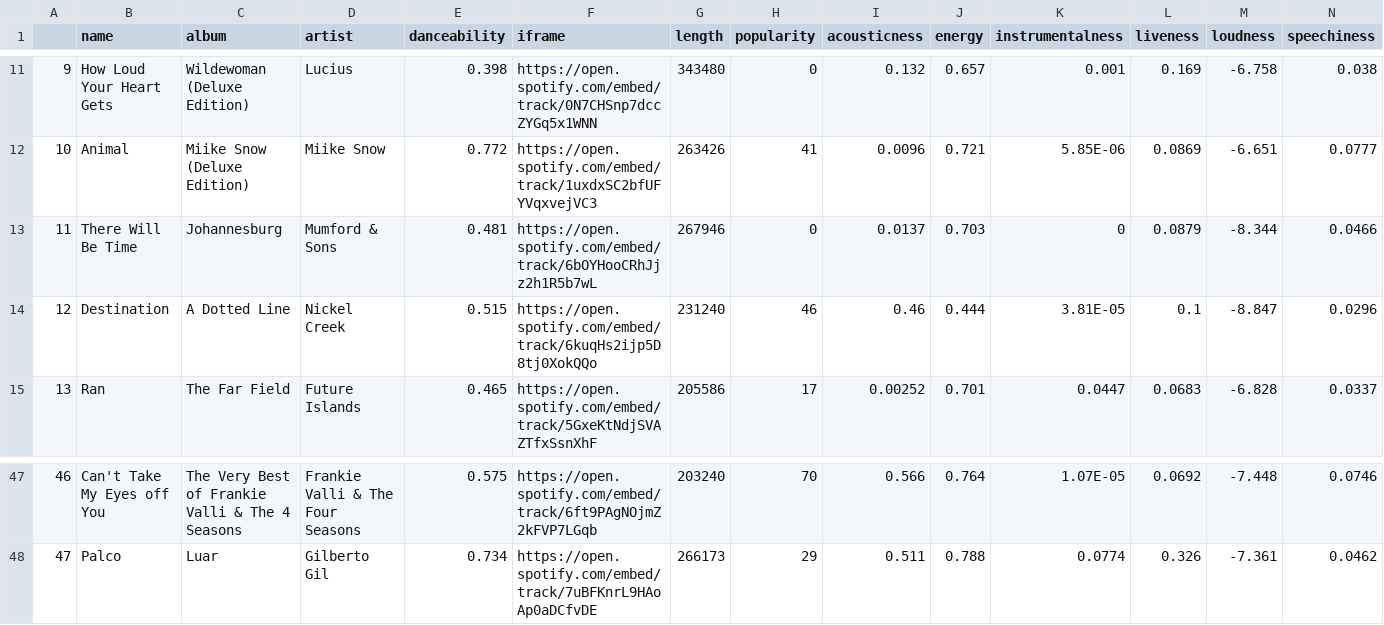
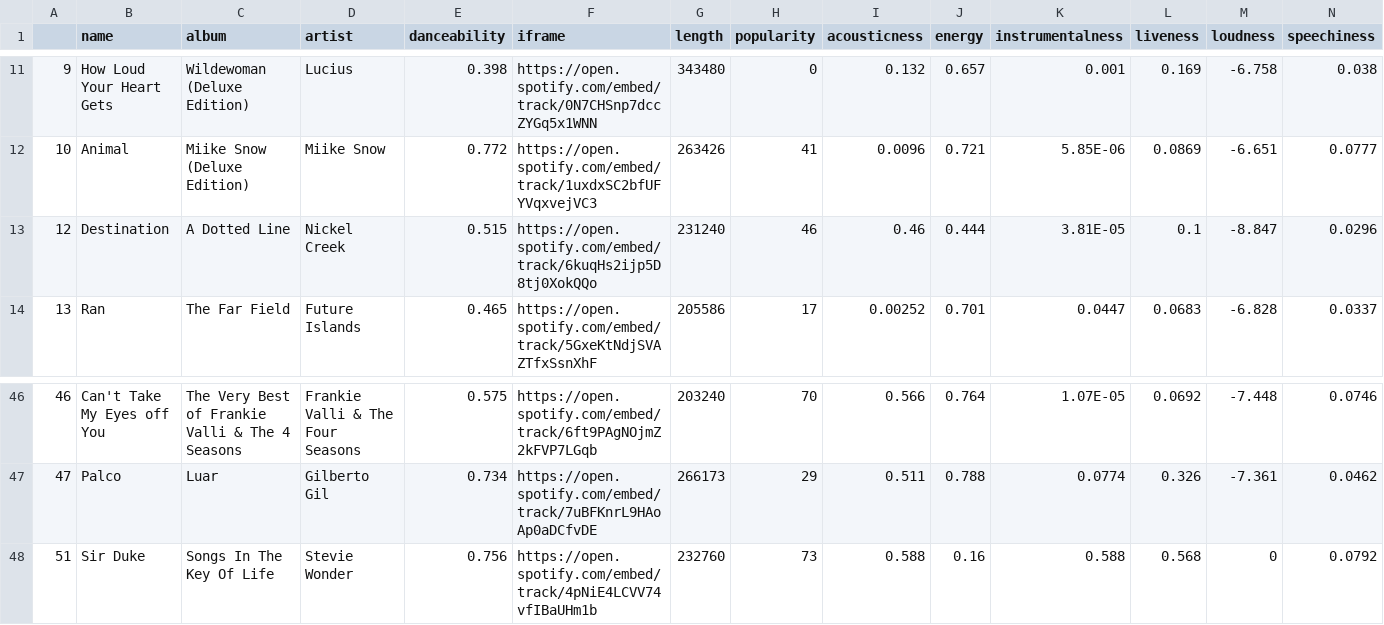
Before and after one commit to tollsforthee/weddingtester, a CSV file: spotify.csv, drawn as a sheet; only a part is shown, gaps mark what is left out; removed rows and columns are numbered as before the commit, all else as after; rows hold the shown columns only; the diff names each change by its address in the sheet, - before the commit and + after, or states it on an @@ line.

Commit message:
Add files via upload

```diff
--- a/spotify.csv
+++ b/spotify.csv
-row 13: 11 | There Will Be Time | Johannesburg | Mumford & Sons | 0.481 | https://open.spotify.com/embed/track/6bOYHooCRhJjz2h1R5b7wL | 267946 | 0 | 0.0137 | 0.703 | 0 | 0.0879 | -8.344 | 0.0466
+row 48: 51 | Sir Duke | Songs In The Key Of Life | Stevie Wonder | 0.756 | https://open.spotify.com/embed/track/4pNiE4LCVV74vfIBaUHm1b | 232760 | 73 | 0.588 | 0.16 | 0.588 | 0.568 | 0 | 0.0792
```
